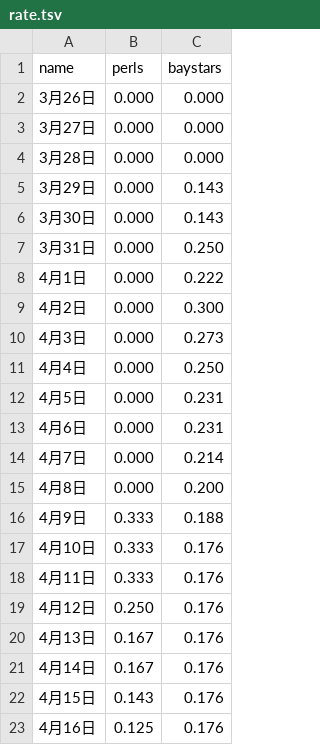
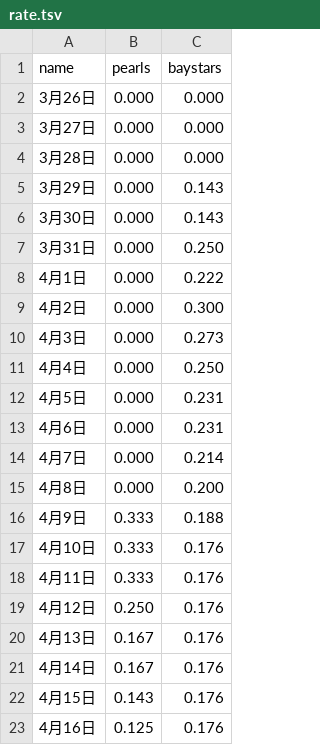
Before and after one commit to t-chov/db2021, a TSV file: etc/rate.tsv, drawn as a sheet.

```diff
--- a/etc/rate.tsv
+++ b/etc/rate.tsv
@@ -1,2 +1,2 @@
-name	perls	baystars
+name	pearls	baystars
 3月26日	0.000	0.000
```
Also changed, not shown: 3 other files.
